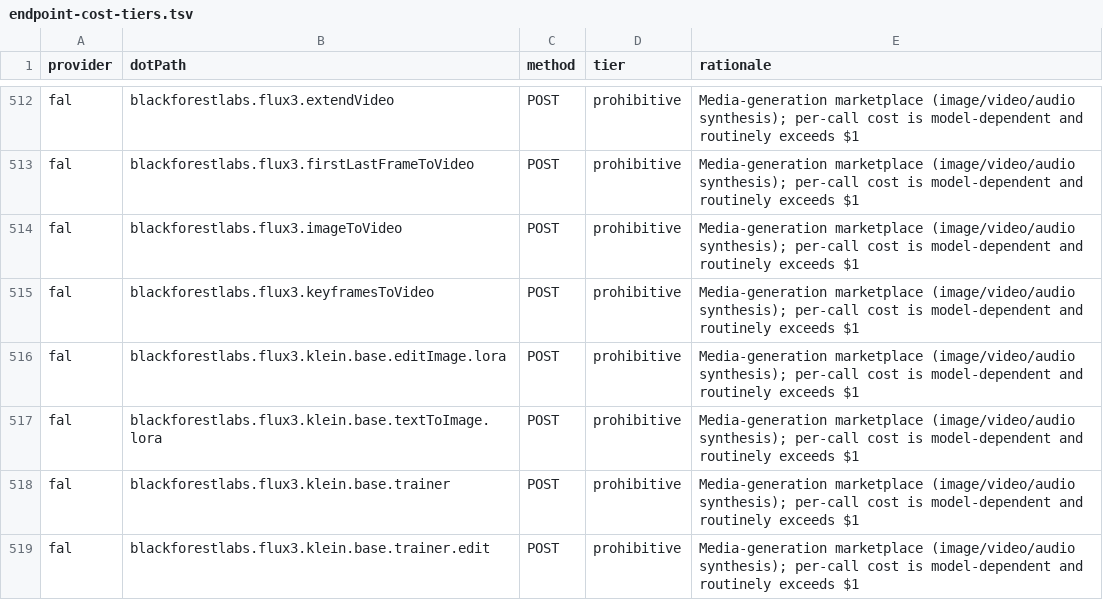
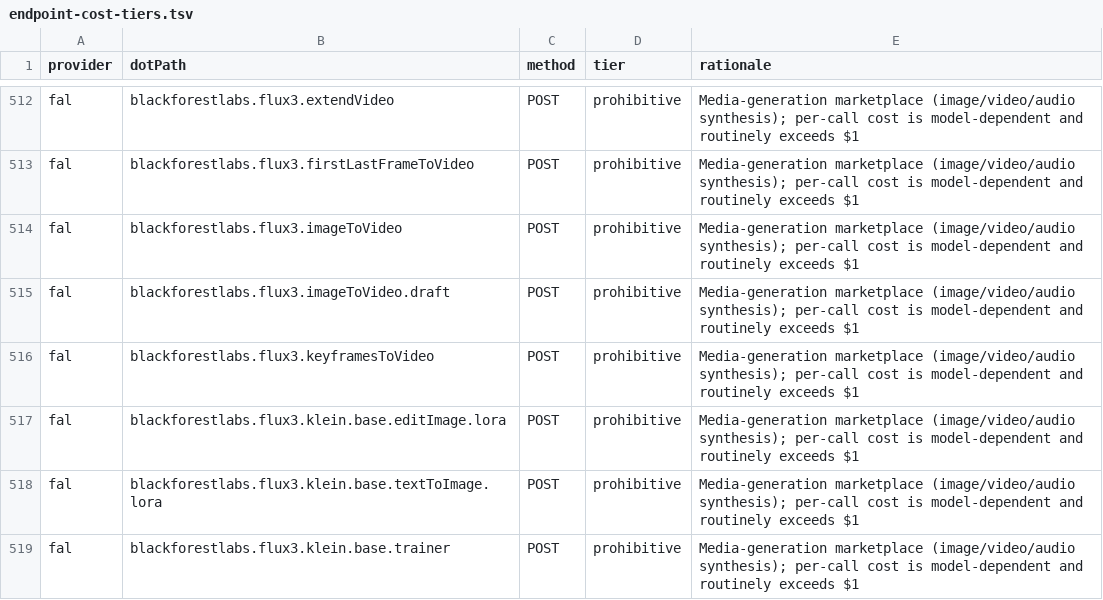
Before and after one commit to justintanner/apicity, a TSV file: scripts/endpoint-cost-tiers.tsv, drawn as a sheet; only a part is shown, gaps mark what is left out; the shorter side is filled out with more unchanged rows.

Commit message:
feat(fal): add FLUX 3 image-to-video draft (ac-bgxlr1) (#531)
Co-authored-by: superlzyguy <superlzyguy@users.noreply.github.com>

```diff
--- a/scripts/endpoint-cost-tiers.tsv
+++ b/scripts/endpoint-cost-tiers.tsv
@@ -514,2 +514,3 @@ fal	blackforestlabs.flux3.firstLastFrameToVideo	POST	prohibitive	Media-generatio
 fal	blackforestlabs.flux3.imageToVideo	POST	prohibitive	Media-generation marketplace (image/video/audio synthesis); per-call cost is model-dependent and routinely exceeds $1
+fal	blackforestlabs.flux3.imageToVideo.draft	POST	prohibitive	Media-generation marketplace (image/video/audio synthesis); per-call cost is model-dependent and routinely exceeds $1
 fal	blackforestlabs.flux3.keyframesToVideo	POST	prohibitive	Media-generation marketplace (image/video/audio synthesis); per-call cost is model-dependent and routinely exceeds $1
```
Also changed, not shown: scripts/endpoint-docs.tsv, 15 other files.
